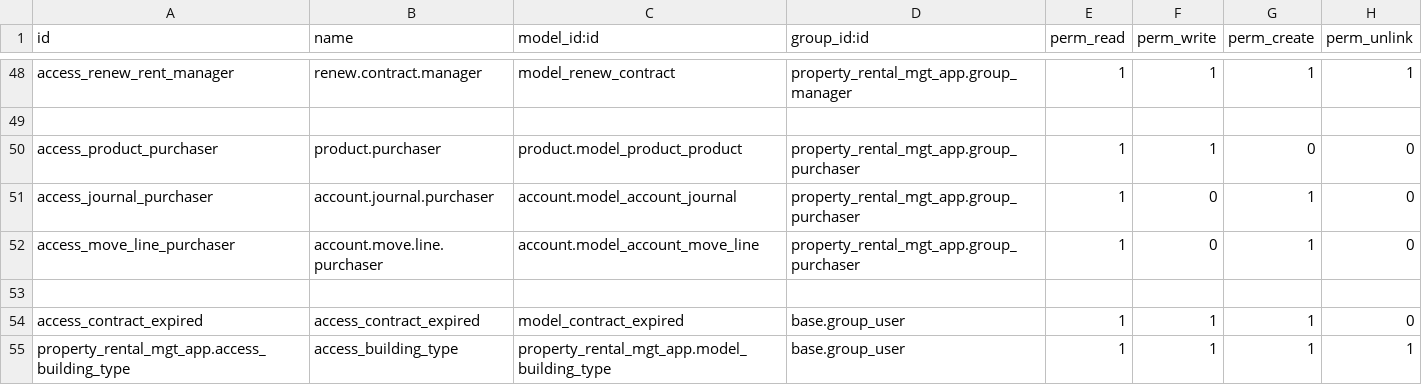
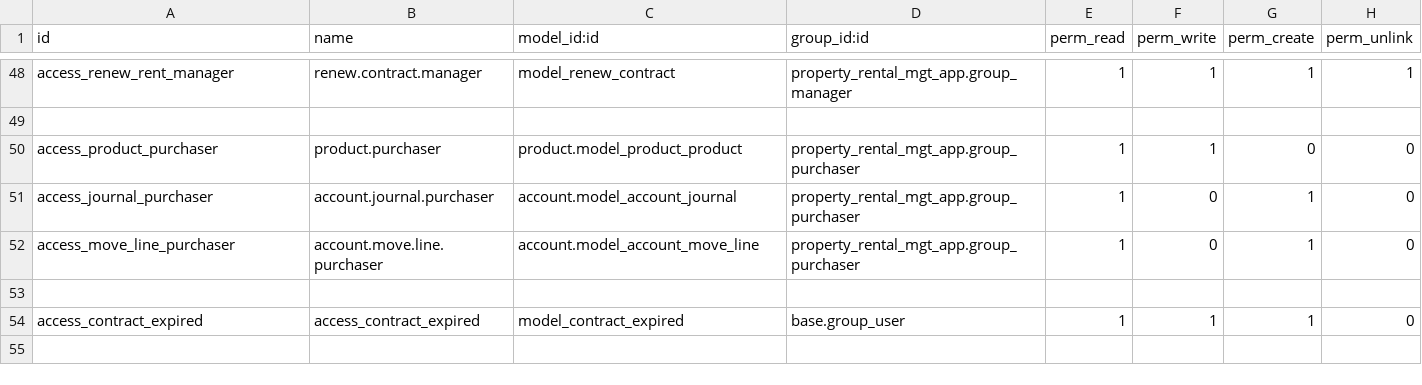
Before and after one commit to hanimtm/Bassam-new, a CSV file: property_rental_mgt_app/security/ir.model.access.csv, drawn as a sheet; only a part is shown, gaps mark what is left out; the diff names each change by its address in the sheet, - before the commit and + after, or states it on an @@ line.

Commit message:
[REMOVE] : Removed building type

```diff
--- a/property_rental_mgt_app/security/ir.model.access.csv
+++ b/property_rental_mgt_app/security/ir.model.access.csv
-row 55: property_rental_mgt_app.access_building_type | access_building_type | property_rental_mgt_app.model_building_type | base.group_user | 1 | 1 | 1 | 1
```
Also changed, not shown: 3 other files.
